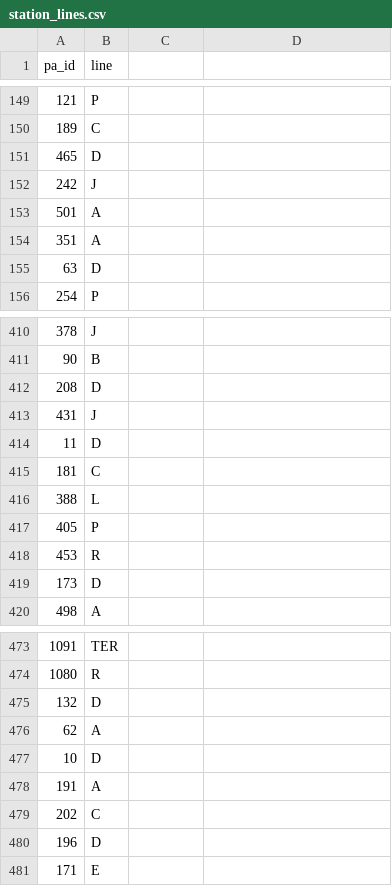
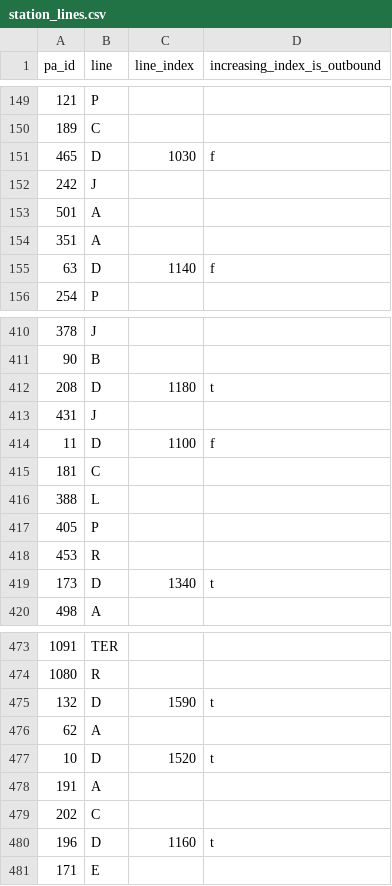
Before and after one commit to erille/mon-rer, a CSV file: install/station_lines.csv, drawn as a sheet; only a part is shown, gaps mark what is left out; the diff covers the shown part only.

Commit message:
Properly handle trains with changing numbers
Trains on the D line change numbers between Paris Gare de Lyon and
Châtelet-Les Halles; odd numbers become even and vice-versa.

In order to correctly display those train numbers, we need to know where a
train is and whether it is traveling from or towards Paris. This is
accomplished by extra columns in the station_lines table, assigning an index
number to a station on a given line and telling whether increasing index
numbers means traveling from or towards Paris.

Fortunately, no other line requires this, although it is quite possible that
the RER E may need this too when its extension to the west is complete.

```diff
--- a/install/station_lines.csv
+++ b/install/station_lines.csv
@@ -1 +1 @@
-pa_id,line
+pa_id,line,line_index,increasing_index_is_outbound
@@ -151 +151 @@ pa_id,line
-465,D
+465,D,1030,f
@@ -155 +155 @@ pa_id,line
-63,D
+63,D,1140,f
@@ -412 +412 @@ pa_id,line
-208,D
+208,D,1180,t
@@ -414 +414 @@ pa_id,line
-11,D
+11,D,1100,f
@@ -419 +419 @@ pa_id,line
-173,D
+173,D,1340,t
@@ -475 +475 @@ pa_id,line
-132,D
+132,D,1590,t
@@ -477 +477 @@ pa_id,line
-10,D
+10,D,1520,t
@@ -480 +480 @@ pa_id,line
-196,D
+196,D,1160,t
```
Also changed, not shown: 102 edited cells elsewhere in this file, 7 other files.
